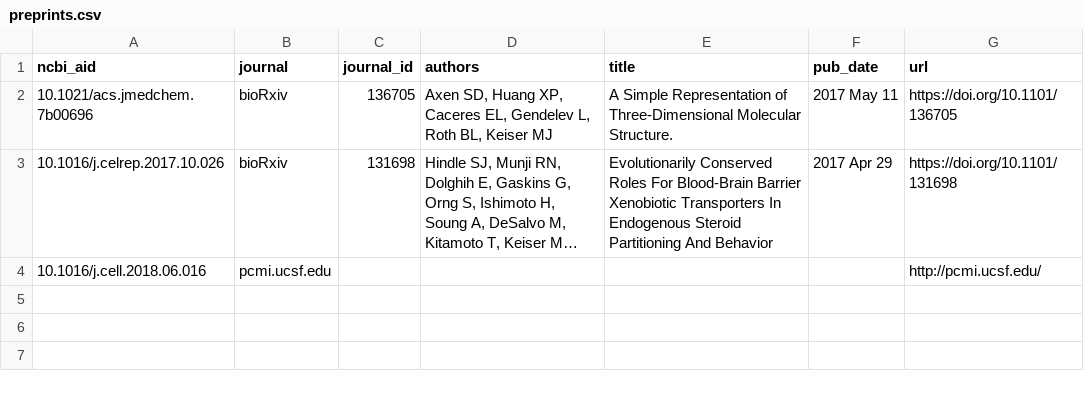
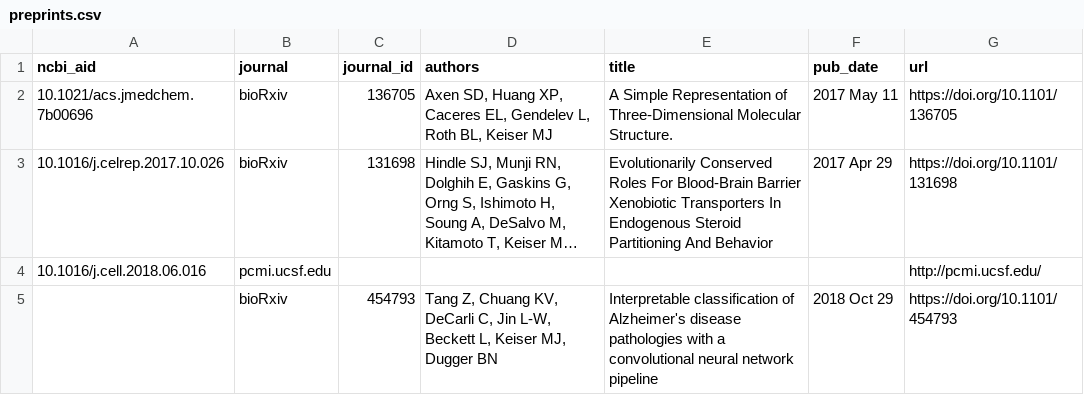
Before and after one commit to keiserlab/keiserlab.github.io, a CSV file: utils/papers/input/preprints.csv, drawn as a sheet; long unchanged cells end in …; the diff names each change by its address in the sheet, - before the commit and + after, or states it on an @@ line.

```diff
--- a/utils/papers/input/preprints.csv
+++ b/utils/papers/input/preprints.csv
+row 5:  | bioRxiv | 454793 | Tang Z, Chuang KV, DeCarli C, Jin L-W, Beckett L, Keiser MJ, Dugger BN | Interpretable classification of Alzheimer's disease pathologies with a convolutional neural network pipeline | 2018 Oct 29 | https://doi.org/10.1101/454793
```
Also changed, not shown: _data/papers.csv, 5 other files.
